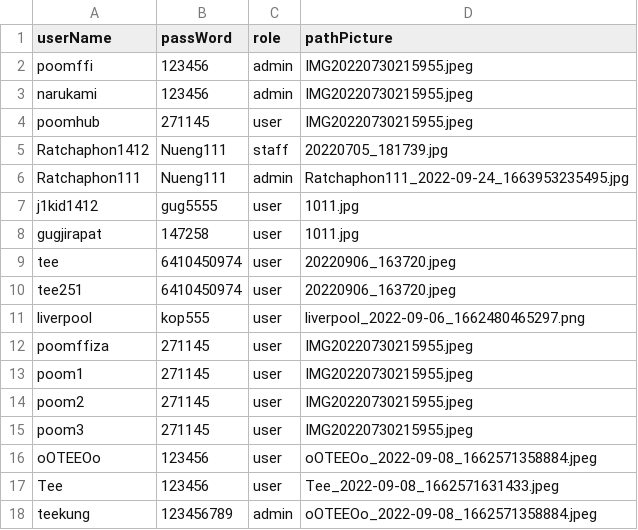
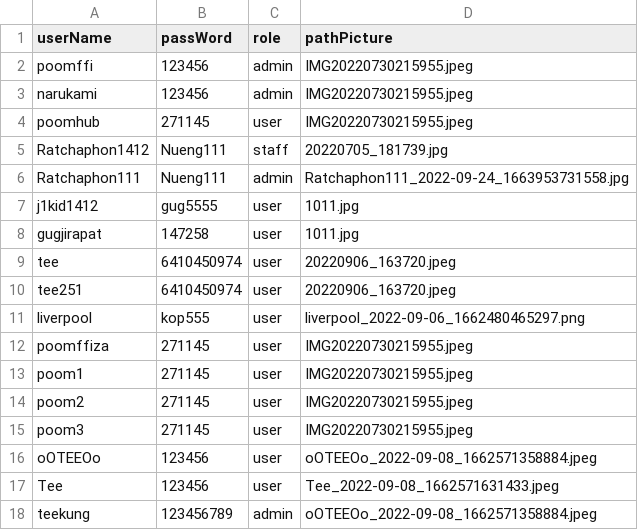
Before and after one commit to Ratchaphon1412/Student-Complaints, a CSV file: database/account.csv, drawn as a sheet.

```diff
--- a/database/account.csv
+++ b/database/account.csv
@@ -5,3 +5,3 @@ poomhub,271145,user,IMG20220730215955.jpeg
 Ratchaphon1412,Nueng111,staff,20220705_181739.jpg
-Ratchaphon111,Nueng111,admin,"Ratchaphon111_2022-09-24_1663953235495.jpg"
+Ratchaphon111,Nueng111,admin,"Ratchaphon111_2022-09-24_1663953731558.jpg"
 j1kid1412,gug5555,user,1011.jpg
```
Also changed, not shown: 1 other file.
